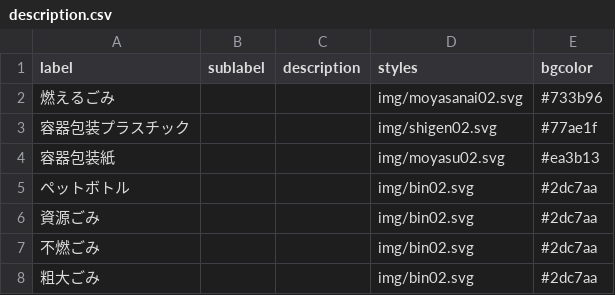
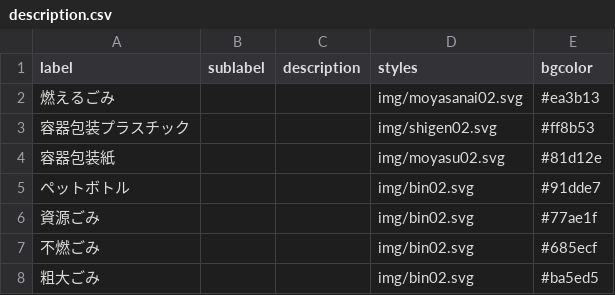
Before and after one commit to mgrsn/5374, a CSV file: data/description.csv, drawn as a sheet.

Commit message:
Update description.csv

```diff
--- a/data/description.csv
+++ b/data/description.csv
@@ -1,8 +1,8 @@
 label,sublabel,description,styles,bgcolor
-燃えるごみ,,,img/moyasanai02.svg,#733b96
-容器包装プラスチック,,,img/shigen02.svg,#77ae1f
-容器包装紙,,,img/moyasu02.svg,#ea3b13
-ペットボトル,,,img/bin02.svg,#2dc7aa
-資源ごみ,,,img/bin02.svg,#2dc7aa
-不燃ごみ,,,img/bin02.svg,#2dc7aa
-粗大ごみ,,,img/bin02.svg,#2dc7aa
+燃えるごみ,,,img/moyasanai02.svg,#ea3b13
+容器包装プラスチック,,,img/shigen02.svg,#ff8b53
+容器包装紙,,,img/moyasu02.svg,#81d12e
+ペットボトル,,,img/bin02.svg,#91dde7
+資源ごみ,,,img/bin02.svg,#77ae1f
+不燃ごみ,,,img/bin02.svg,#685ecf
+粗大ごみ,,,img/bin02.svg,#ba5ed5
```
